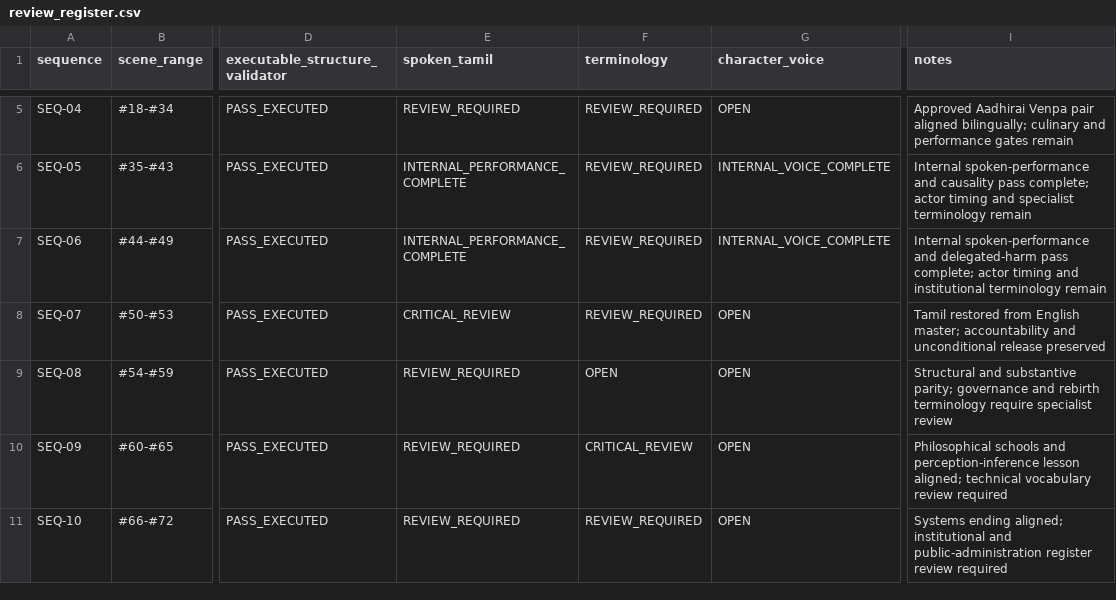
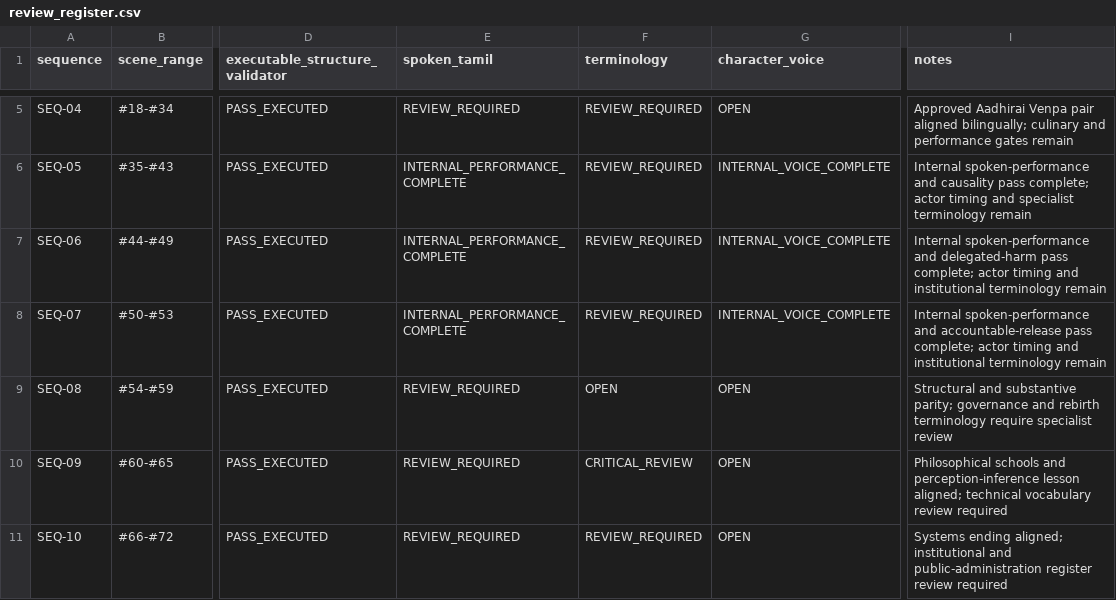
Before and after one commit to pugazg/manimekalai-cinematic-adaptation, a CSV file: docs/10-screenplay-architecture/10G-dialogue-and-parity-review/review_register.csv, drawn as a sheet; only a part is shown, gaps mark what is left out; the diff names each change by its address in the sheet, - before the commit and + after, or states it on an @@ line.

```diff
--- a/docs/10-screenplay-architecture/10G-dialogue-and-parity-review/review_register.csv
+++ b/docs/10-screenplay-architecture/10G-dialogue-and-parity-review/review_register.csv
-E8 (spoken_tamil): CRITICAL_REVIEW
+E8 (spoken_tamil): INTERNAL_PERFORMANCE_COMPLETE
-G8 (character_voice): OPEN
+G8 (character_voice): INTERNAL_VOICE_COMPLETE
-I8 (notes): Tamil restored from English master; accountability and unconditional release preserved
+I8 (notes): Internal spoken-performance and accountable-release pass complete; actor timing and institutional terminology remain
```
Also changed, not shown: docs/11-project-governance/repository-file-audit.csv, 8 other files.
